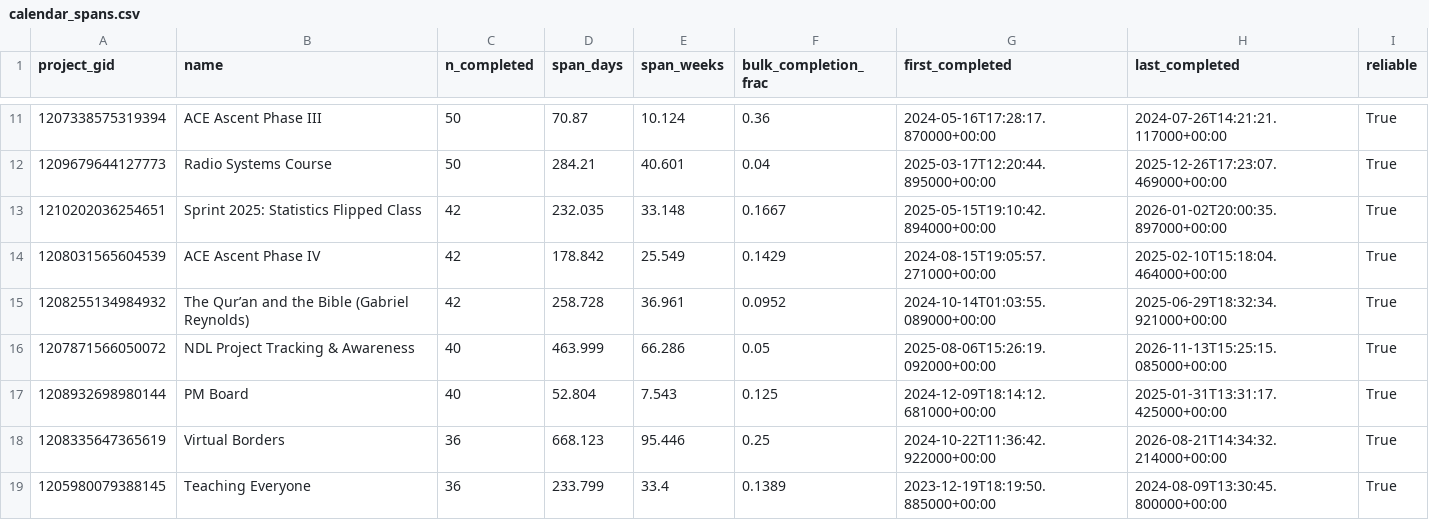
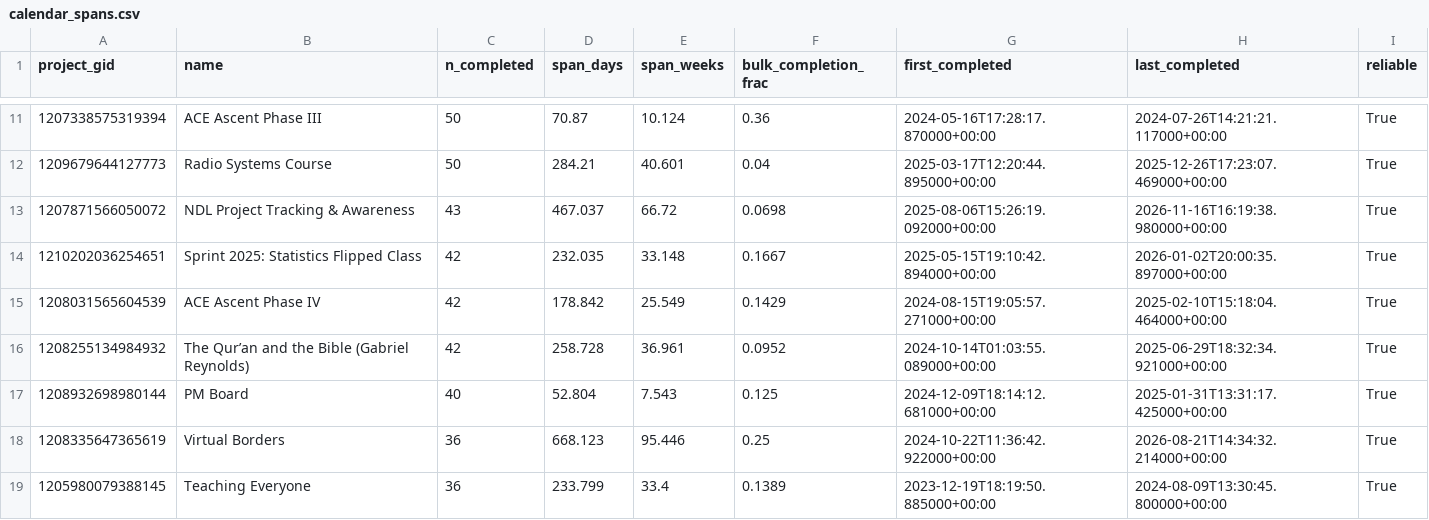
Before and after one commit to jliu234-cell/odl-estimator, a CSV file: data_all/derived/calendar_spans.csv, drawn as a sheet; only a part is shown, gaps mark what is left out.

```diff
--- a/data_all/derived/calendar_spans.csv
+++ b/data_all/derived/calendar_spans.csv
@@ -12,2 +12,3 @@ project_gid,name,n_completed,span_days,span_weeks,bulk_completion_frac,first_com
 1209679644127773,Radio Systems Course,50,284.21,40.601,0.04,2025-03-17T12:20:44.895000+00:00,2025-12-26T17:23:07.469000+00:00,True
+1207871566050072,NDL Project Tracking & Awareness,43,467.037,66.72,0.0698,2025-08-06T15:26:19.092000+00:00,2026-11-16T16:19:38.980000+00:00,True
 1210202036254651,Sprint 2025: Statistics Flipped Class,42,232.035,33.148,0.1667,2025-05-15T19:10:42.894000+00:00,2026-01-02T20:00:35.897000+00:00,True
@@ -15,3 +16,2 @@ project_gid,name,n_completed,span_days,span_weeks,bulk_completion_frac,first_com
 1208255134984932,The Qur’an and the Bible (Gabriel Reynolds),42,258.728,36.961,0.0952,2024-10-14T01:03:55.089000+00:00,2025-06-29T18:32:34.921000+00:00,True
-1207871566050072,NDL Project Tracking & Awareness,40,463.999,66.286,0.05,2025-08-06T15:26:19.092000+00:00,2026-11-13T15:25:15.085000+00:00,True
 1208932698980144,PM Board,40,52.804,7.543,0.125,2024-12-09T18:14:12.681000+00:00,2025-01-31T13:31:17.425000+00:00,True
```
Also changed, not shown: data_all/derived/phase_spans.csv, data_all/phase_summary.csv, 12 other files.
